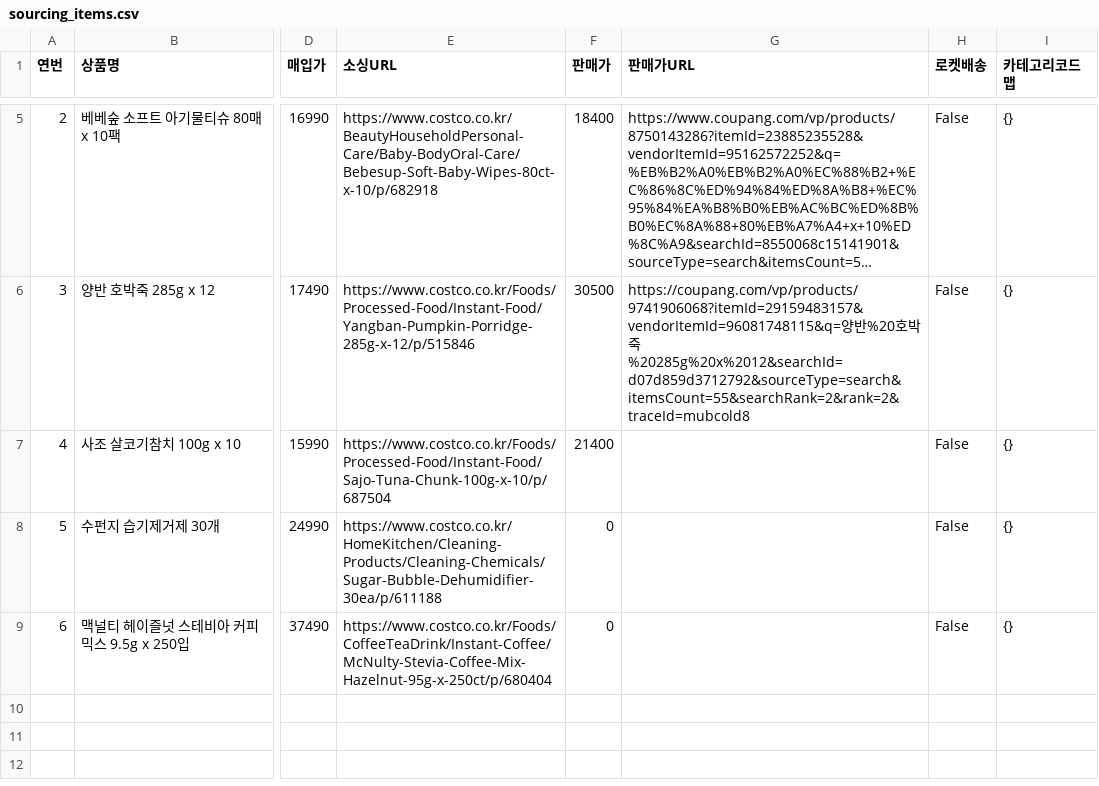
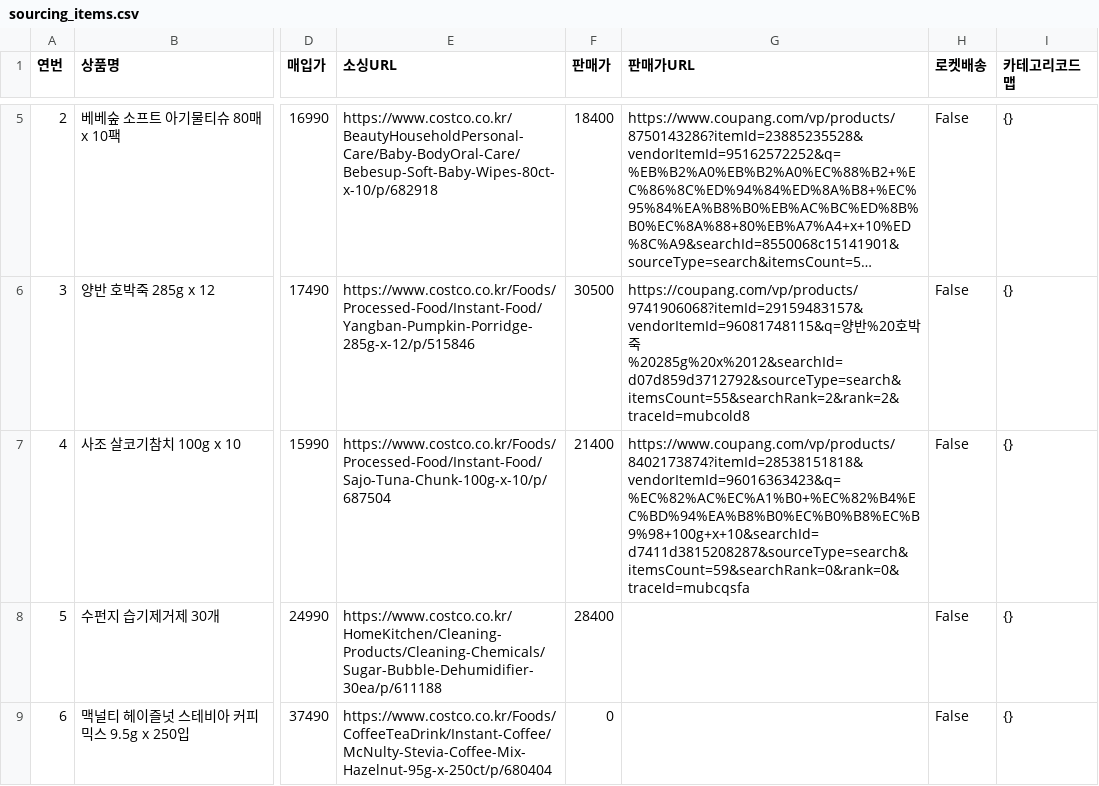
Before and after one commit to kbs61man-UOU/product-images, a CSV file: data/sourcing_items.csv, drawn as a sheet; only a part is shown, gaps mark what is left out; long unchanged cells end in …; the diff names each change by its address in the sheet, - before the commit and + after, or states it on an @@ line.

Commit message:
소싱도구 데이터 자동 백업 (2026-09-21)

```diff
--- a/data/sourcing_items.csv
+++ b/data/sourcing_items.csv
-G7 (판매가URL): (empty)
+G7 (판매가URL): https://www.coupang.com/vp/products/8402173874?itemId=28538151818&vendorItemId=96016363423&q=%EC%82%AC%EC%A1%B0+%EC%82%B4%EC%BD%94%EA%B8%B0%EC%B0%B8%EC%B9%98+100g+x+10&searchId=d7411d3815208287&sourceType=search&itemsCount=59&searchRank=0&rank=0&traceId=mubcqsfa
-F8 (판매가): 0
+F8 (판매가): 28400
```
